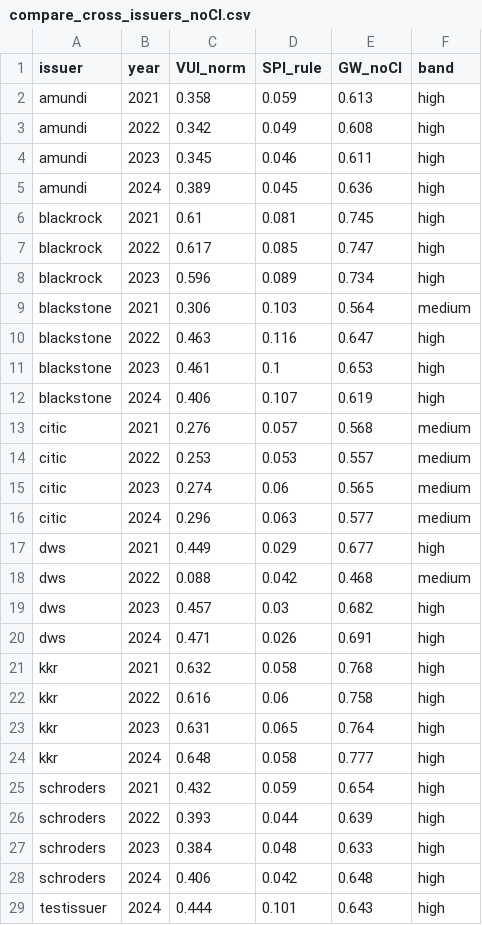
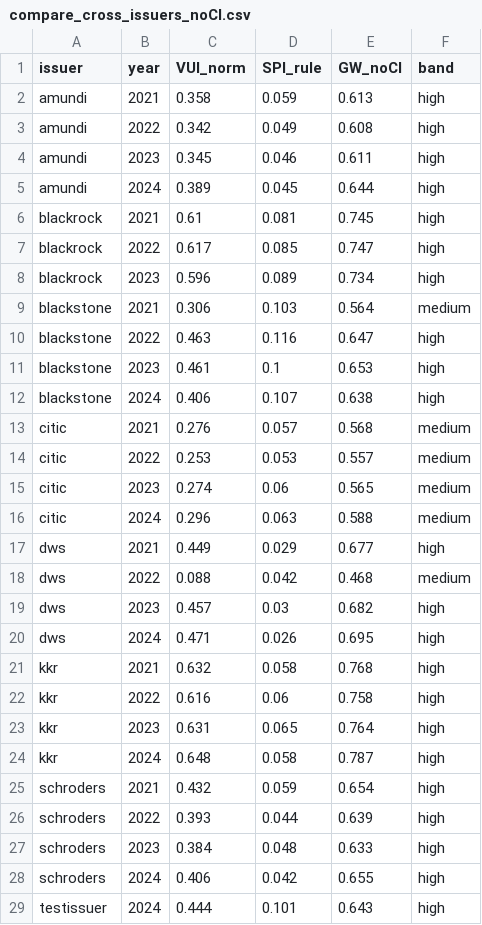
Before and after one commit to builtbymaxim/gw-pilot-v1, a CSV file: outputs/compare_cross_issuers_noCI.csv, drawn as a sheet.

Commit message:
cross-issuer: add no-CI CSV + VUI-vs-SPI scatter

```diff
--- a/outputs/compare_cross_issuers_noCI.csv
+++ b/outputs/compare_cross_issuers_noCI.csv
@@ -4,3 +4,3 @@ amundi,2022,0.342,0.049,0.608,high
 amundi,2023,0.345,0.046,0.611,high
-amundi,2024,0.389,0.045,0.636,high
+amundi,2024,0.389,0.045,0.644,high
 blackrock,2021,0.61,0.081,0.745,high
@@ -11,3 +11,3 @@ blackstone,2022,0.463,0.116,0.647,high
 blackstone,2023,0.461,0.1,0.653,high
-blackstone,2024,0.406,0.107,0.619,high
+blackstone,2024,0.406,0.107,0.638,high
 citic,2021,0.276,0.057,0.568,medium
@@ -15,3 +15,3 @@ citic,2022,0.253,0.053,0.557,medium
 citic,2023,0.274,0.06,0.565,medium
-citic,2024,0.296,0.063,0.577,medium
+citic,2024,0.296,0.063,0.588,medium
 dws,2021,0.449,0.029,0.677,high
@@ -19,3 +19,3 @@ dws,2022,0.088,0.042,0.468,medium
 dws,2023,0.457,0.03,0.682,high
-dws,2024,0.471,0.026,0.691,high
+dws,2024,0.471,0.026,0.695,high
 kkr,2021,0.632,0.058,0.768,high
@@ -23,3 +23,3 @@ kkr,2022,0.616,0.06,0.758,high
 kkr,2023,0.631,0.065,0.764,high
-kkr,2024,0.648,0.058,0.777,high
+kkr,2024,0.648,0.058,0.787,high
 schroders,2021,0.432,0.059,0.654,high
@@ -27,3 +27,3 @@ schroders,2022,0.393,0.044,0.639,high
 schroders,2023,0.384,0.048,0.633,high
-schroders,2024,0.406,0.042,0.648,high
+schroders,2024,0.406,0.042,0.655,high
 testissuer,2024,0.444,0.101,0.643,high
```
Also changed, not shown: 1 other file.
